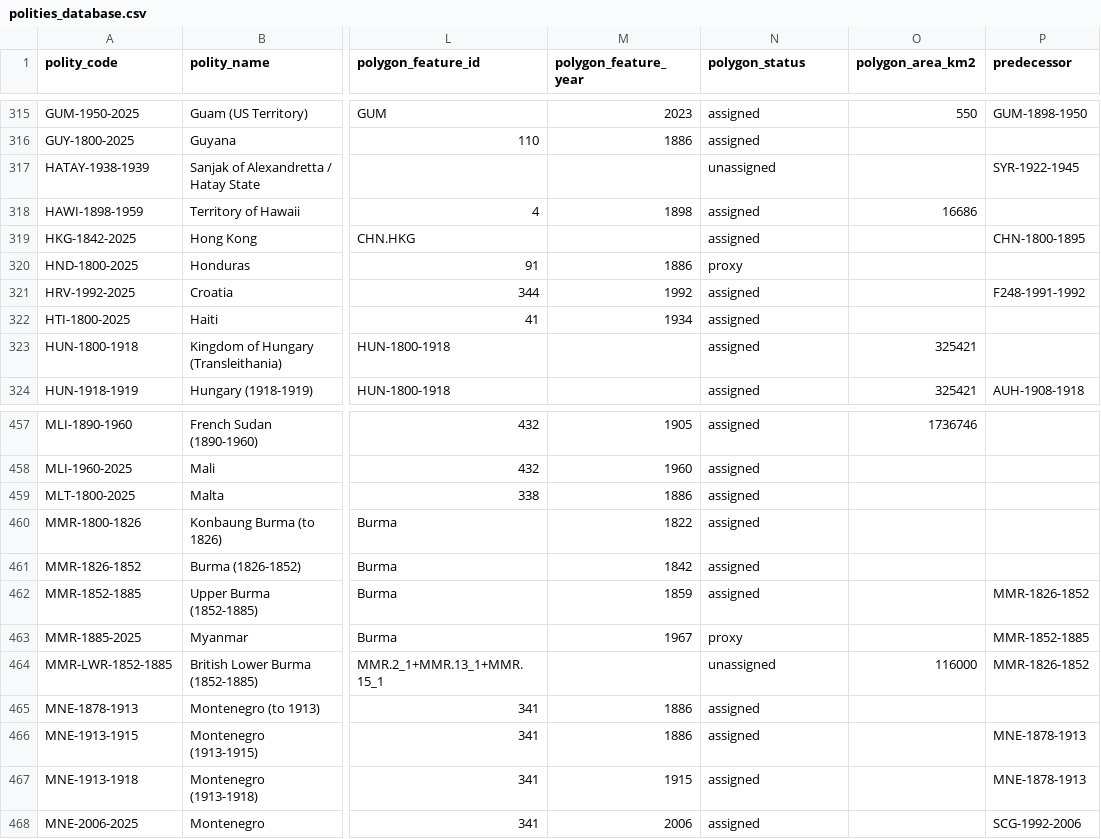
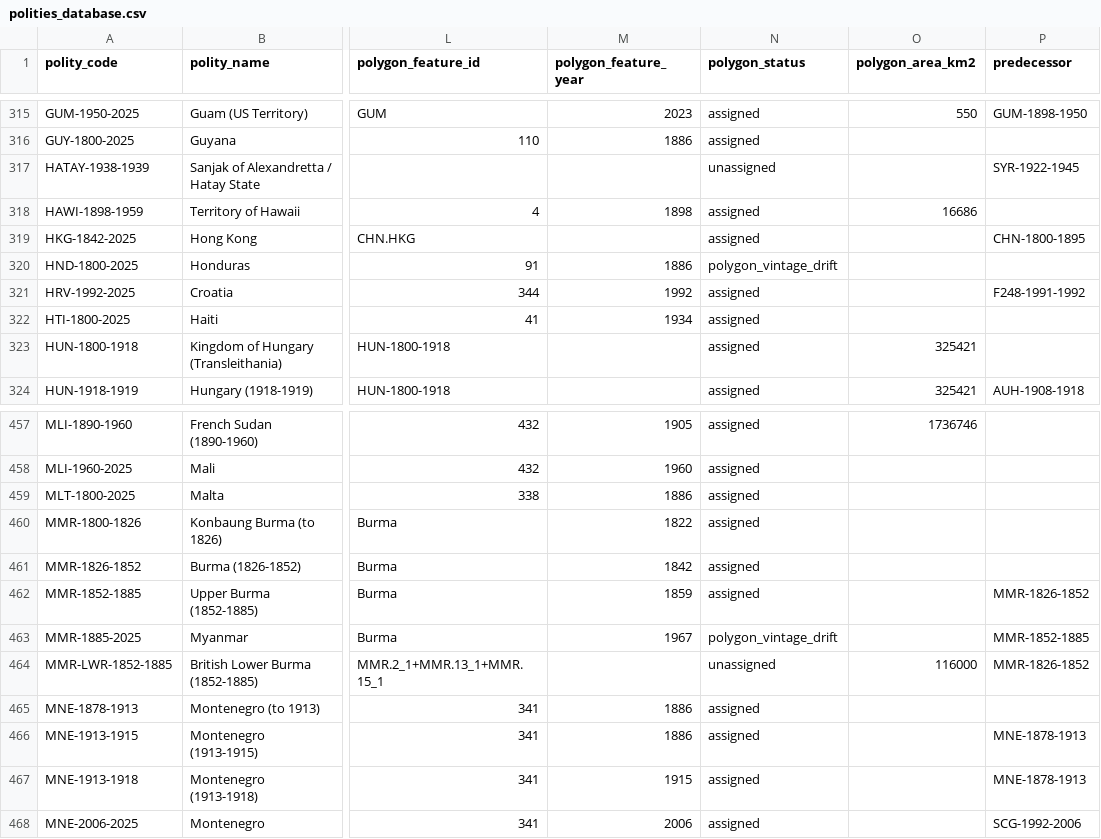
Before and after one commit to eduaguilera/whep-polities, a CSV file: data/final/polities_database.csv, drawn as a sheet; only a part is shown, gaps mark what is left out; the diff names each change by its address in the sheet, - before the commit and + after, or states it on an @@ line.

```diff
--- a/data/final/polities_database.csv
+++ b/data/final/polities_database.csv
-N320 (polygon_status): proxy
+N320 (polygon_status): polygon_vintage_drift
-N463 (polygon_status): proxy
+N463 (polygon_status): polygon_vintage_drift
```
Also changed, not shown: 4 other files.
